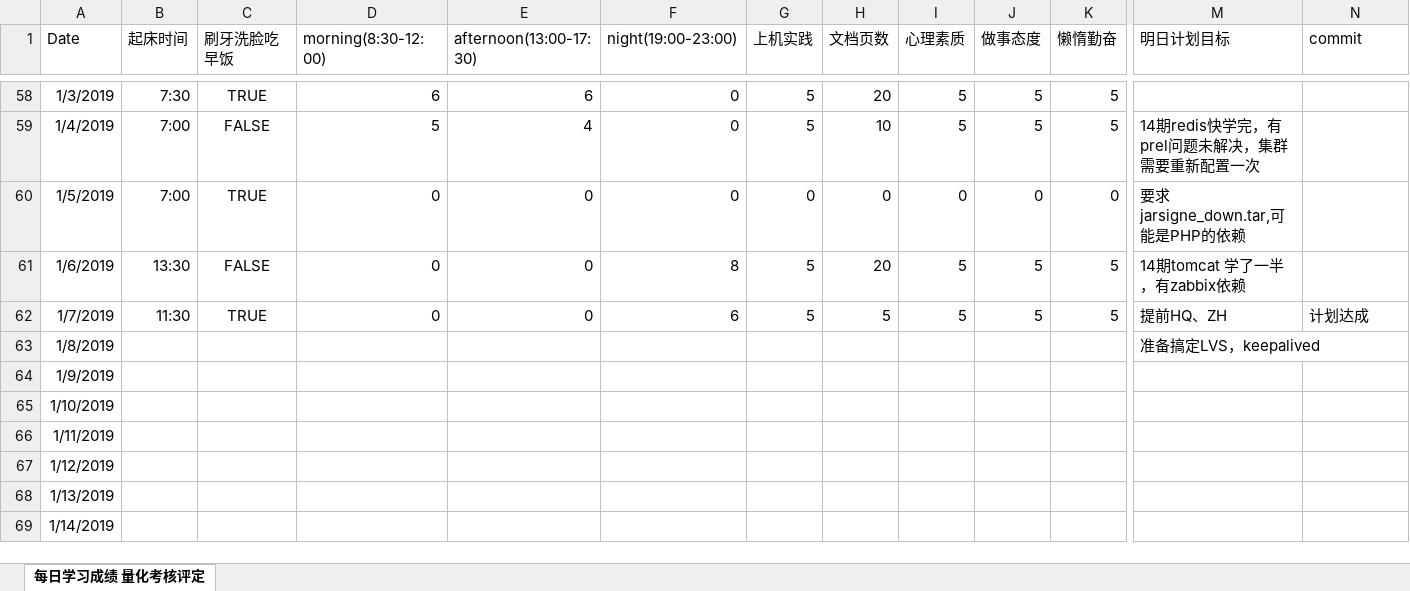
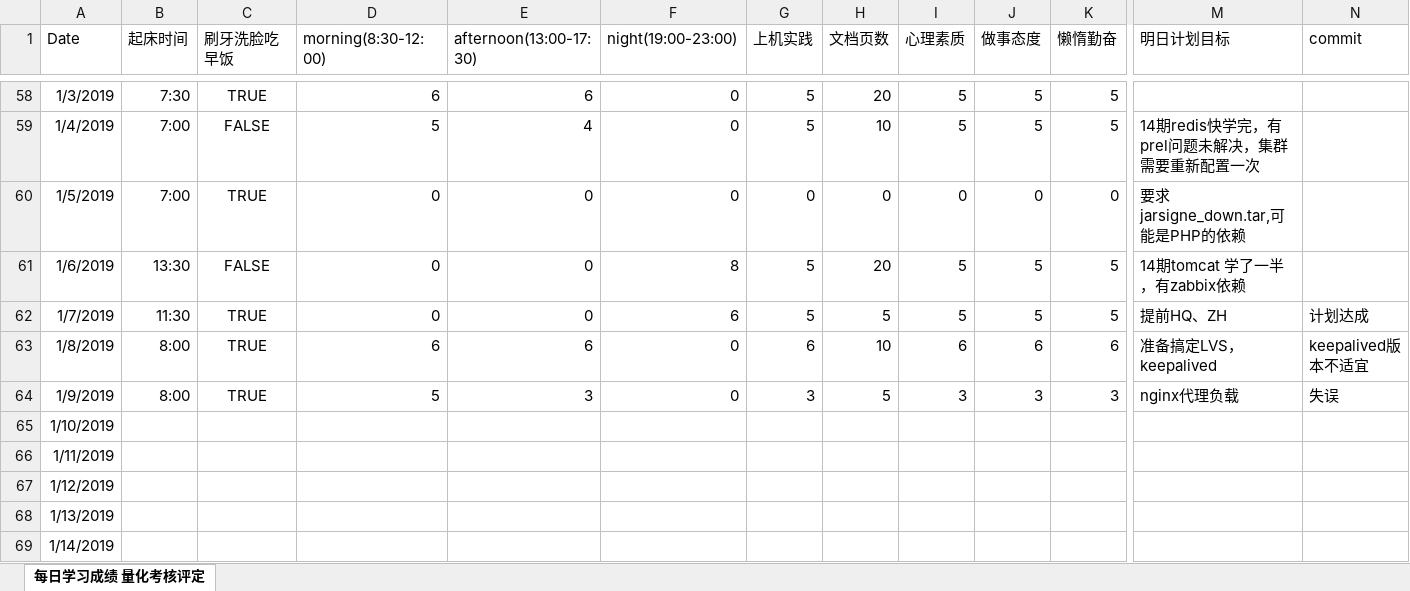
Before and after one commit to nbnbnborg/some_luckey, an Excel workbook: 做人做事奋斗成长经验/每日学习成绩 量化考核评定.xlsx, sheet 每日学习成绩 量化考核评定, drawn as a sheet; only a part is shown, gaps mark what is left out; values as stored, in another font and other column widths than the file's, no borders; the diff names each change by its address in the sheet, - before the commit and + after, or states it on an @@ line.

```diff
--- a/做人做事奋斗成长经验/每日学习成绩 量化考核评定.xlsx (sheet 每日学习成绩 量化考核评定)
+++ b/做人做事奋斗成长经验/每日学习成绩 量化考核评定.xlsx (sheet 每日学习成绩 量化考核评定)
-B63:B64 (起床时间): (empty)
+B63:B64 (起床时间): 8:00
-C63:C64 (刷牙洗脸吃早饭): (empty)
+C63:C64 (刷牙洗脸吃早饭): TRUE
-D63 (morning(8:30-12:00)): (empty)
+D63 (morning(8:30-12:00)): 6
-E63 (afternoon(13:00-17:30)): (empty)
+E63 (afternoon(13:00-17:30)): 6
-F63:F64 (night(19:00-23:00)): (empty)
+F63:F64 (night(19:00-23:00)): 0
-G63 (上机实践): (empty)
+G63 (上机实践): 6
-H63 (文档页数): (empty)
+H63 (文档页数): 10
-I63 (心理素质): (empty)
+I63 (心理素质): 6
-J63 (做事态度): (empty)
+J63 (做事态度): 6
-K63 (懒惰勤奋): (empty)
+K63 (懒惰勤奋): 6
-N63 (commit): (empty)
+N63 (commit): keepalived版本不适宜
-D64 (morning(8:30-12:00)): (empty)
+D64 (morning(8:30-12:00)): 5
-E64 (afternoon(13:00-17:30)): (empty)
+E64 (afternoon(13:00-17:30)): 3
-G64 (上机实践): (empty)
+G64 (上机实践): 3
-H64 (文档页数): (empty)
+H64 (文档页数): 5
-I64 (心理素质): (empty)
+I64 (心理素质): 3
-J64 (做事态度): (empty)
+J64 (做事态度): 3
-K64 (懒惰勤奋): (empty)
+K64 (懒惰勤奋): 3
-M64 (明日计划目标): (empty)
+M64 (明日计划目标): nginx代理负载
-N64 (commit): (empty)
+N64 (commit): 失误
```
Also changed, not shown: 1 other file.
